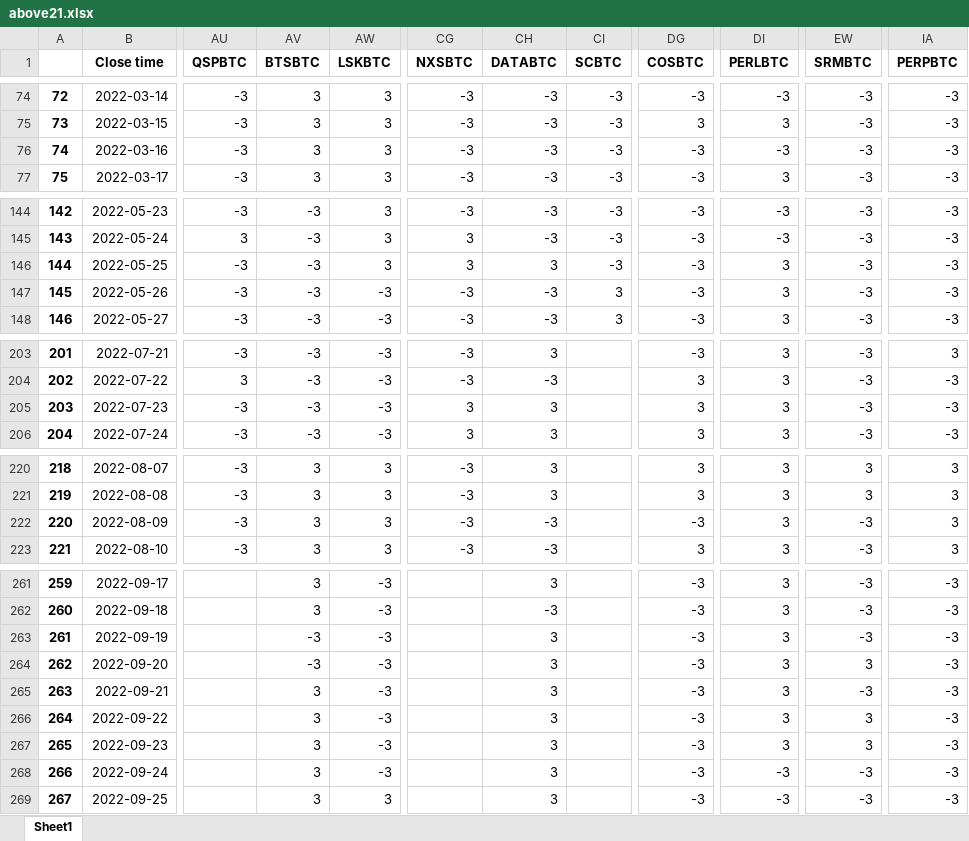
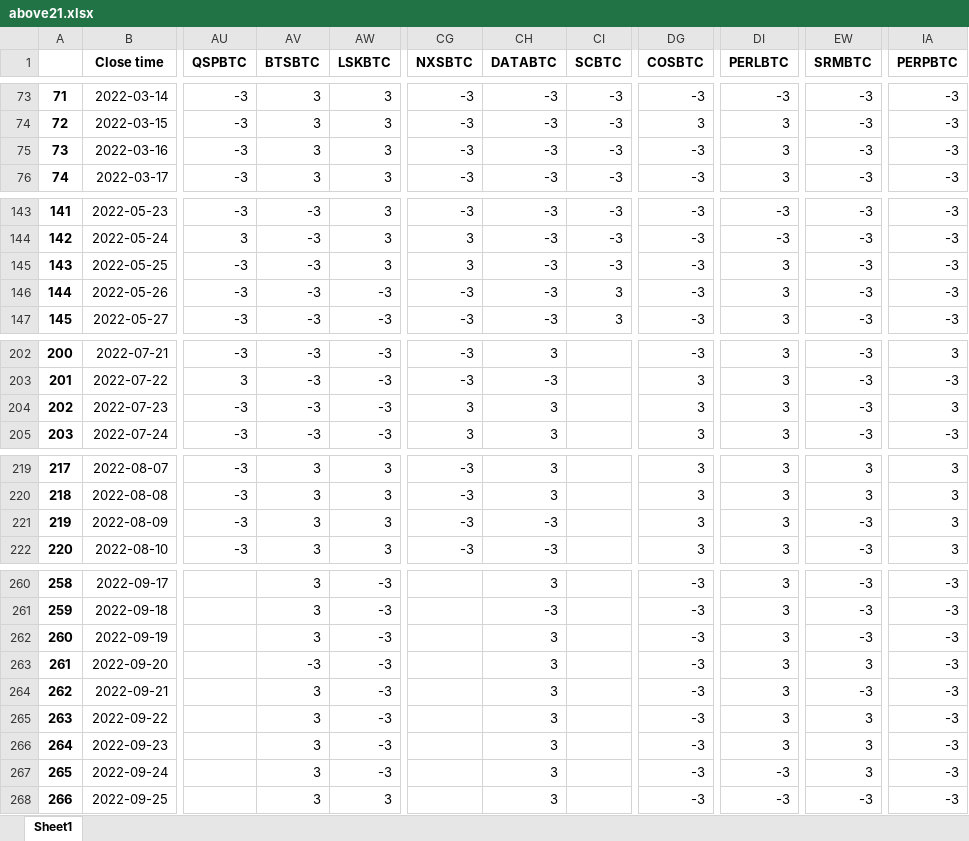
Before and after one commit to Dado-hash/Screening_bot, an Excel workbook: Bot_screening/above21.xlsx, sheet Sheet1, drawn as a sheet; only a part is shown, gaps mark what is left out; values as stored, in another font and other column widths than the file's, no borders; addresses are those after the commit; the diff covers the shown part only; the diff names each change by its address in the sheet, - before the commit and + after, or states it on an @@ line.

```diff
--- a/Bot_screening/above21.xlsx (sheet Sheet1)
+++ b/Bot_screening/above21.xlsx (sheet Sheet1)
@@ column A renumbered between rows 2 and 335 @@
-DI75 (PERLBTC): -3
+DI75 (PERLBTC): 3
-CH145 (DATABTC): 3
+CH145 (DATABTC): -3
-IA204 (PERPBTC): -3
+IA204 (PERPBTC): 3
-DG221 (COSBTC): -3
+DG221 (COSBTC): 3
-AV262 (BTSBTC): -3
+AV262 (BTSBTC): 3
-EW267 (SRMBTC): -3
+EW267 (SRMBTC): 3
```
Also changed, not shown: 1 added row, 1 removed row and 51 edited cells elsewhere in this sheet, Bot_screening/SMA11.xlsx, Bot_screening/SMA6.xlsx, 14 other files.
